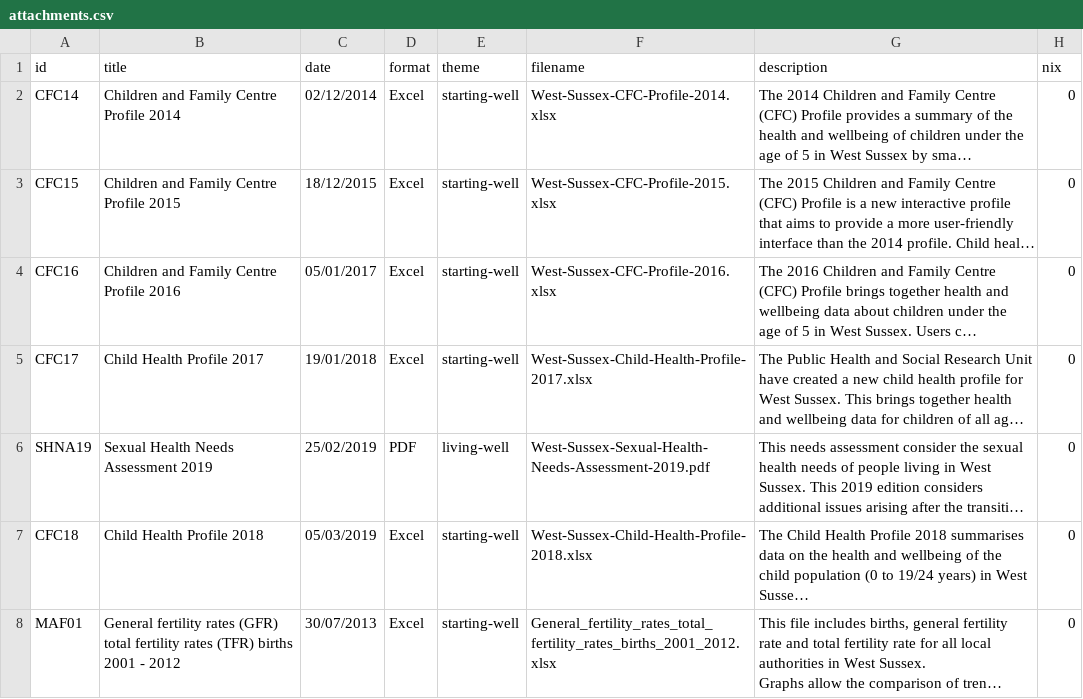
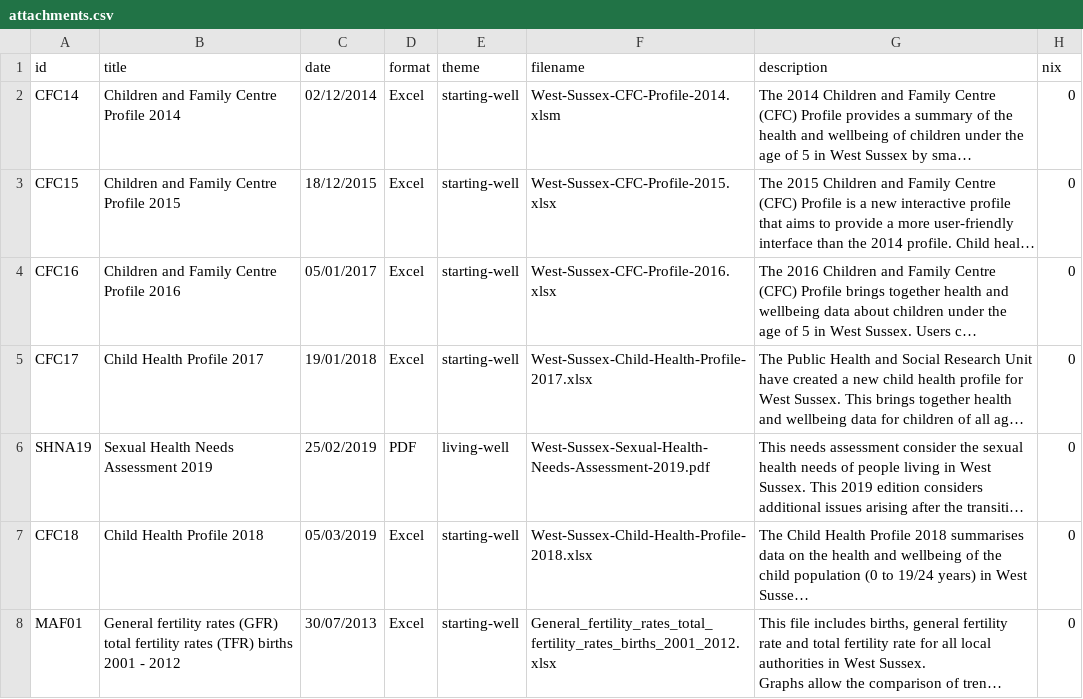
Before and after one commit to WS-JSNA/ws-jsna-netlify, a CSV file: _data/attachments.csv, drawn as a sheet; only a part is shown; long unchanged cells end in …; the diff names each change by its address in the sheet, - before the commit and + after, or states it on an @@ line.

Commit message:
Update attachments.csv

```diff
--- a/_data/attachments.csv
+++ b/_data/attachments.csv
-F2 (filename): West-Sussex-CFC-Profile-2014.xlsx
+F2 (filename): West-Sussex-CFC-Profile-2014.xlsm
```
